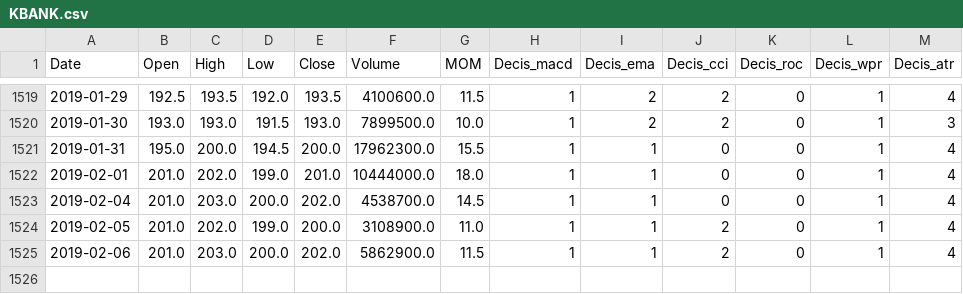
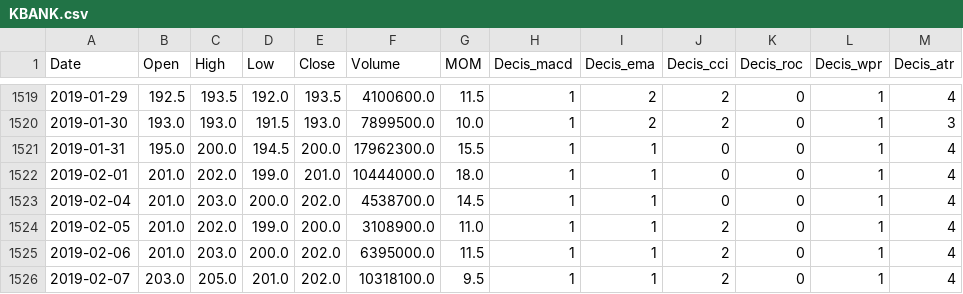
Before and after one commit to jibbraz/lstm_oldmodel, a CSV file: KBANK.csv, drawn as a sheet; only a part is shown, gaps mark what is left out.

```diff
--- a/KBANK.csv
+++ b/KBANK.csv
@@ -1524,2 +1524,3 @@ Date,Open,High,Low,Close,Volume,MOM,Decis_macd,Decis_ema,Decis_cci,Decis_roc,Dec
 2019-02-05,201.0,202.0,199.0,200.0,3108900.0,11.0,1,1,2,0,1,4
-2019-02-06,201.0,203.0,200.0,202.0,5862900.0,11.5,1,1,2,0,1,4
+2019-02-06,201.0,203.0,200.0,202.0,6395000.0,11.5,1,1,2,0,1,4
+2019-02-07,203.0,205.0,201.0,202.0,10318100.0,9.5,1,1,2,0,1,4
```
Also changed, not shown: AOT.csv, BBL.csv, 7 other files.
